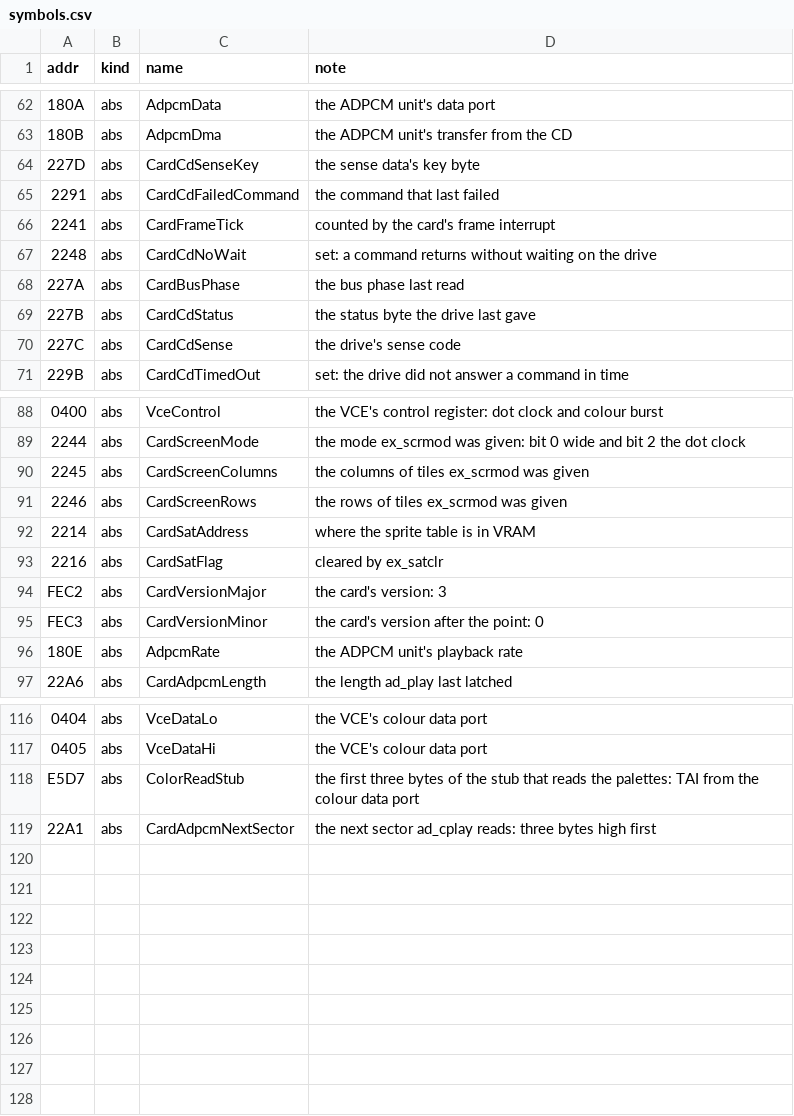
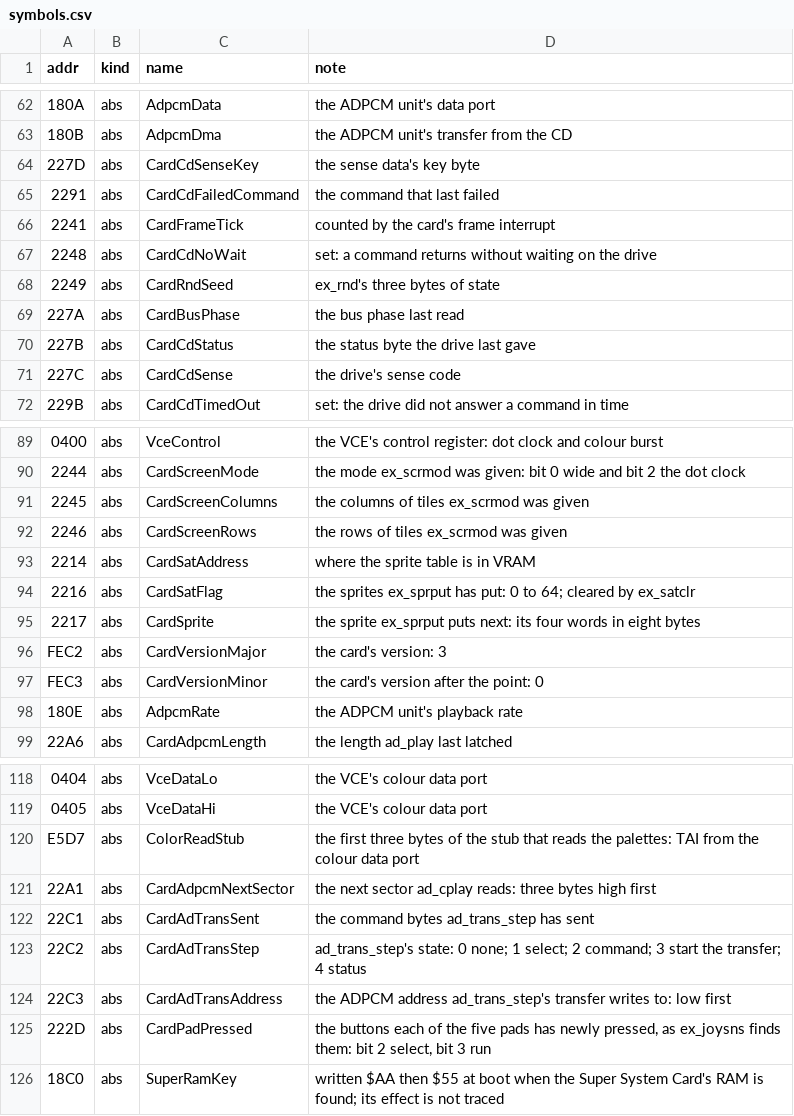
Before and after one commit to jeff-strutb/rondoofblood, a CSV file: syscard/config/symbols.csv, drawn as a sheet; only a part is shown, gaps mark what is left out; addresses are those after the commit; the diff names each change by its address in the sheet, - before the commit and + after, or states it on an @@ line.

Commit message:
Decompile more of the System Card: boot screen, sprites, random, backup listing, CD seek, ADPCM polling
New routines, filed as proper C and symbolic assembly with headers; not yet gated:
- boot.c/boot.s (bank 1): boot_display, text_cursor, print_text, print_text_run, start_screen
- video: ex_sprput; system: ex_rnd; backup: bm_files
- cd_seek, and the polled CD-to-ADPCM read: ad_trans_begin, ad_trans_step and its steps
- ad_write: C only; its assembly waits on the helper at 00:F552 it jumps to

Names added: CardPadPressed, SuperRamKey, CardSprite, CardRndSeed, and ad_trans_step's state.

```diff
--- a/syscard/config/symbols.csv
+++ b/syscard/config/symbols.csv
+row 68: 2249 | abs | CardRndSeed | ex_rnd's three bytes of state
-D94 (note): cleared by ex_satclr
+D94 (note): the sprites ex_sprput has put: 0 to 64; cleared by ex_satclr
+row 95: 2217 | abs | CardSprite | the sprite ex_sprput puts next: its four words in eight bytes
+row 122: 22C1 | abs | CardAdTransSent | the command bytes ad_trans_step has sent
+row 123: 22C2 | abs | CardAdTransStep | ad_trans_step's state: 0 none; 1 select; 2 command; 3 start the transfer; 4 status
+row 124: 22C3 | abs | CardAdTransAddress | the ADPCM address ad_trans_step's transfer writes to: low first
+row 125: 222D | abs | CardPadPressed | the buttons each of the five pads has newly pressed, as ex_joysns finds them: bit 2 select, bit 3 run
+row 126: 18C0 | abs | SuperRamKey | written $AA then $55 at boot when the Super System Card's RAM is found; its effect is not traced
```
Also changed, not shown: 17 other files.
